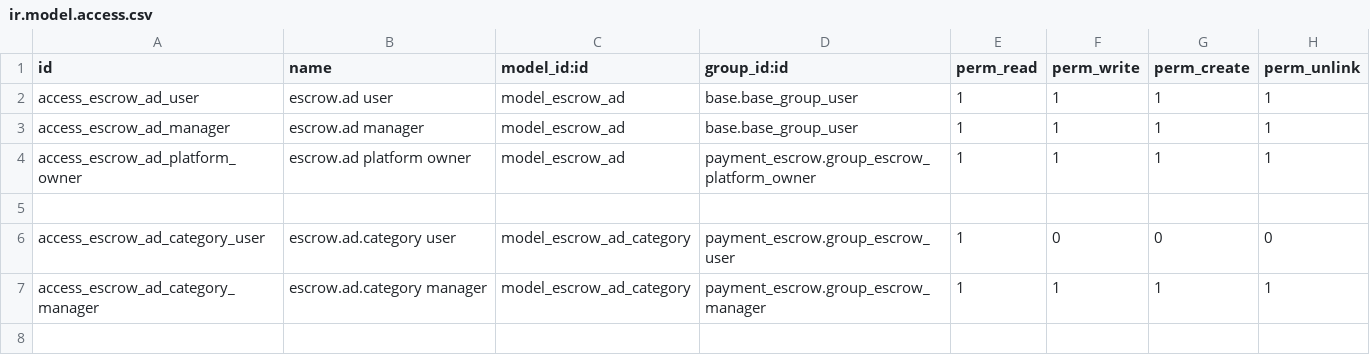
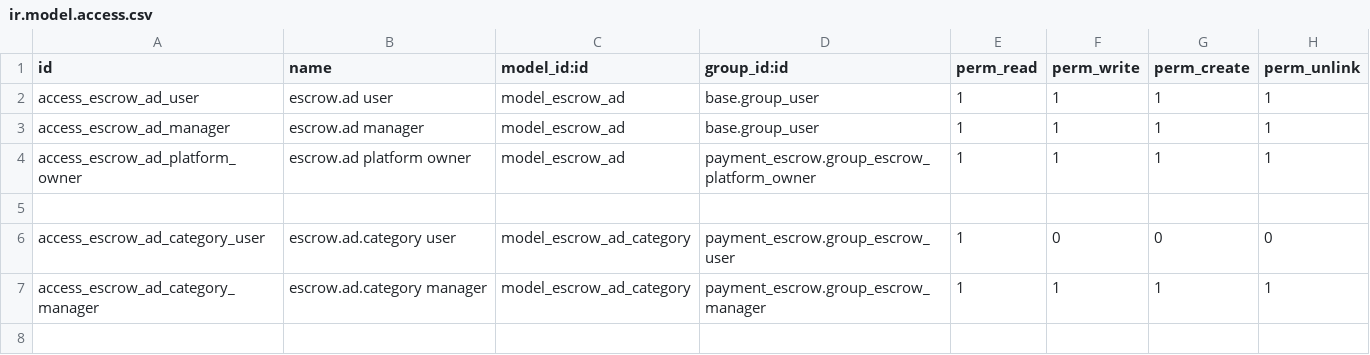
Before and after one commit to projetgrup/payment-service, a CSV file: payment_escrow/security/ir.model.access.csv, drawn as a sheet; only a part is shown.

Commit message:
[FIX] Base

```diff
--- a/payment_escrow/security/ir.model.access.csv
+++ b/payment_escrow/security/ir.model.access.csv
@@ -1,4 +1,4 @@
 id,name,model_id:id,group_id:id,perm_read,perm_write,perm_create,perm_unlink
-access_escrow_ad_user,escrow.ad user,model_escrow_ad,base.base_group_user,1,1,1,1
-access_escrow_ad_manager,escrow.ad manager,model_escrow_ad,base.base_group_user,1,1,1,1
+access_escrow_ad_user,escrow.ad user,model_escrow_ad,base.group_user,1,1,1,1
+access_escrow_ad_manager,escrow.ad manager,model_escrow_ad,base.group_user,1,1,1,1
 access_escrow_ad_platform_owner,escrow.ad platform owner,model_escrow_ad,payment_escrow.group_escrow_platform_owner,1,1,1,1
```
